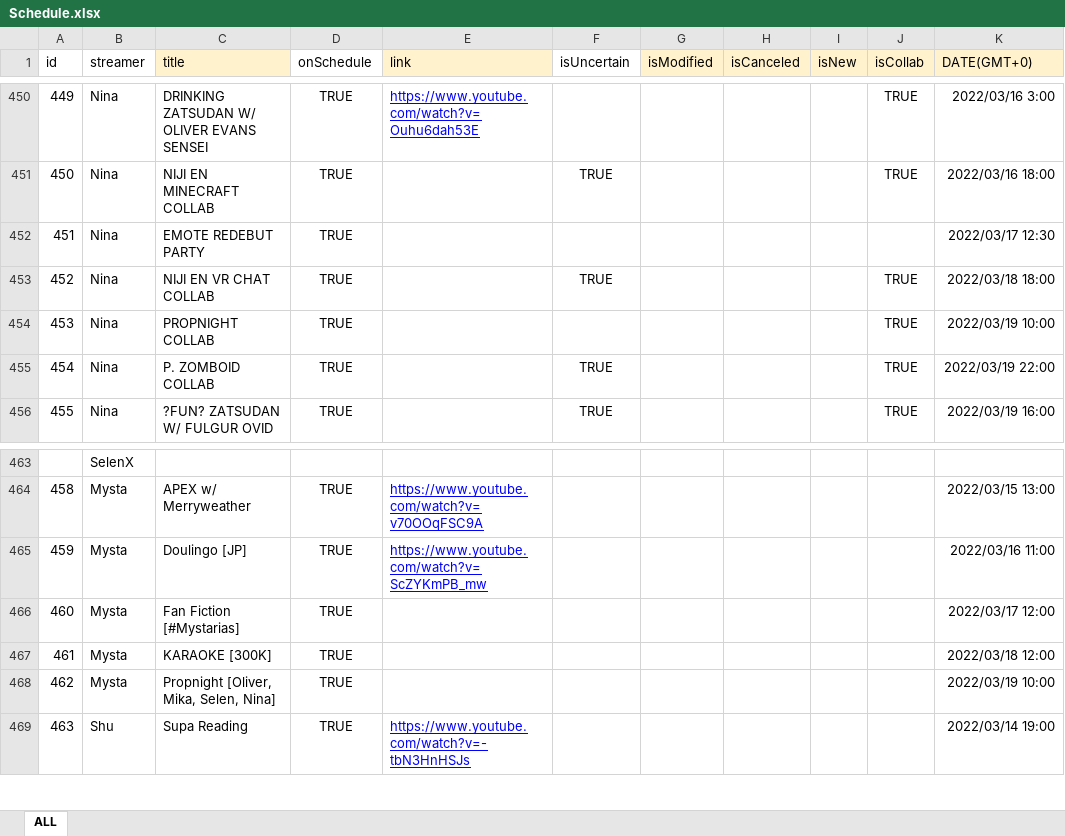
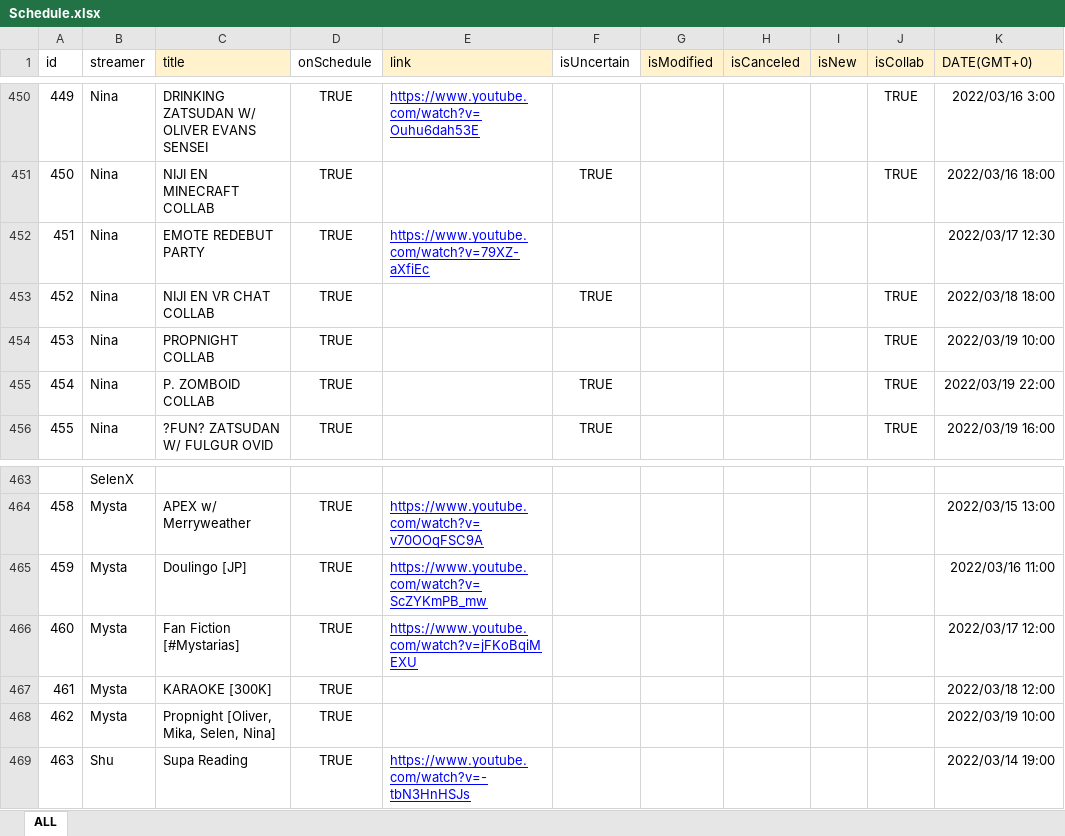
Before and after one commit to v4724/nijisanji-schedule, an Excel workbook: src/assets/docs/Schedule.xlsx, sheet ALL, drawn as a sheet; only a part is shown, gaps mark what is left out; values as stored, in another font and other column widths than the file's, no borders; charts and pictures not drawn; the diff covers the shown part only; the diff names each change by its address in the sheet, - before the commit and + after, or states it on an @@ line.

Commit message:
update schedule

```diff
--- a/src/assets/docs/Schedule.xlsx (sheet ALL)
+++ b/src/assets/docs/Schedule.xlsx (sheet ALL)
-E452 (link): (empty)
+E452 (link): https://www.youtube.com/watch?v=79XZ-aXfiEc
-E466 (link): (empty)
+E466 (link): https://www.youtube.com/watch?v=jFKoBqiMEXU
```
Also changed, not shown: 1 added row and 29 edited cells elsewhere in this sheet, docs/assets/docs/Schedule.xlsx, 27 other files.
